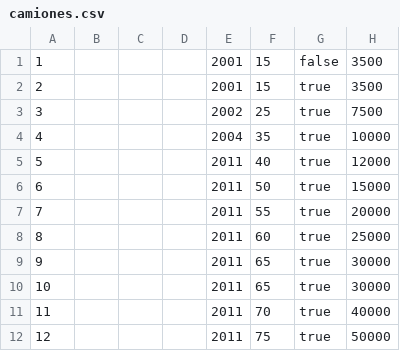
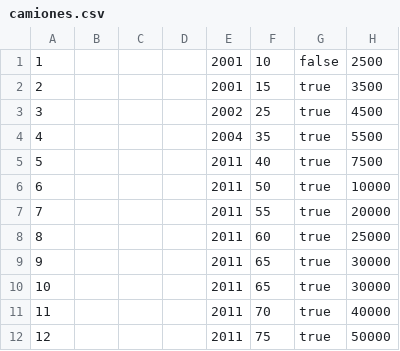
Before and after one commit to sfrigieri/tp-integrador, a CSV file: camiones.csv, drawn as a sheet.

Commit message:
+ Test:mejorSeleccionEnvio() | Csv: camiones / stocks

```diff
--- a/camiones.csv
+++ b/camiones.csv
@@ -1,7 +1,7 @@
-"1"," "," "," ","2001","15","false","3500"
+"1"," "," "," ","2001","10","false","2500"
 "2"," "," "," ","2001","15","true","3500"
-"3"," "," "," ","2002","25","true","7500"
-"4"," "," "," ","2004","35","true","10000"
-"5"," "," "," ","2011","40","true","12000"
-"6"," "," "," ","2011","50","true","15000"
+"3"," "," "," ","2002","25","true","4500"
+"4"," "," "," ","2004","35","true","5500"
+"5"," "," "," ","2011","40","true","7500"
+"6"," "," "," ","2011","50","true","10000"
 "7"," "," "," ","2011","55","true","20000"
```
Also changed, not shown: rutas.csv, 8 other files.
